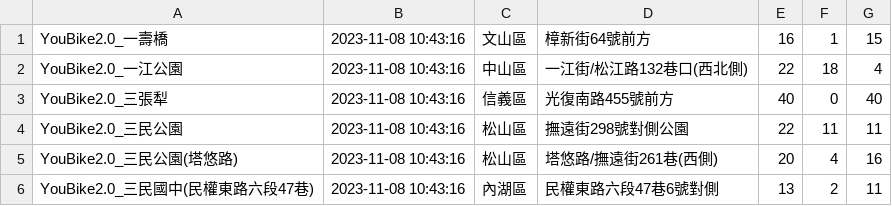
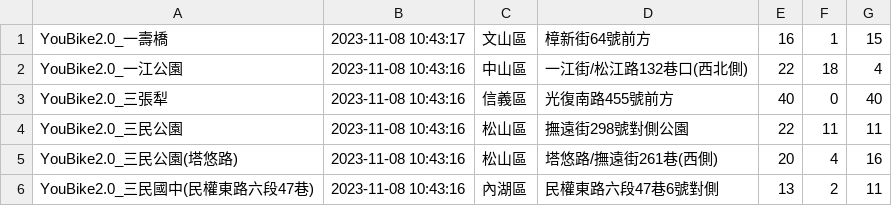
Before and after one commit to Sf-Git-2023/11209_Python_school, a CSV file: 1108_作業/youbike.csv, drawn as a sheet; only a part is shown.

```diff
--- a/1108_作業/youbike.csv
+++ b/1108_作業/youbike.csv
@@ -1,2 +1,2 @@
-YouBike2.0_一壽橋,2023-11-08 10:43:16,文山區,樟新街64號前方,16,1,15
+YouBike2.0_一壽橋,2023-11-08 10:43:17,文山區,樟新街64號前方,16,1,15
 YouBike2.0_一江公園,2023-11-08 10:43:16,中山區,一江街/松江路132巷口(西北側),22,18,4
```
Also changed, not shown: 1 other file.
